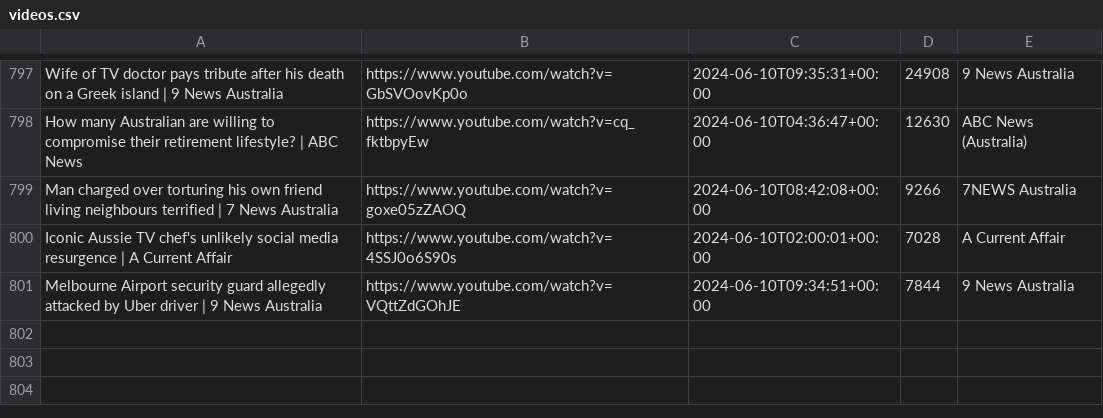
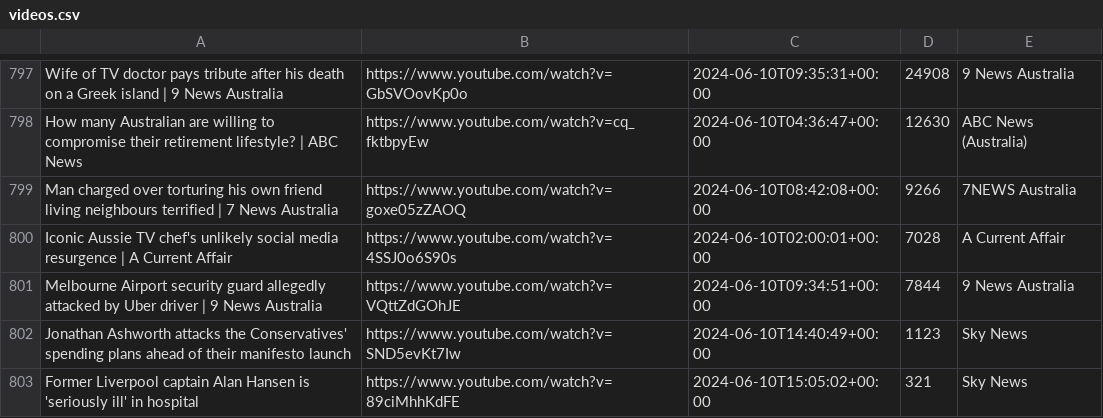
Before and after one commit to alexlaverty/aussienewsvideos, a CSV file: videos.csv, drawn as a sheet; only a part is shown, gaps mark what is left out.

```diff
--- a/videos.csv
+++ b/videos.csv
@@ -801 +801,3 @@ Iconic Aussie TV chef's unlikely social media resurgence | A Current Affair,http
 Melbourne Airport security guard allegedly attacked by Uber driver | 9 News Australia,https://www.youtube.com/watch?v=VQttZdGOhJE,2024-06-10T09:34:51+00:00,7844,9 News Australia
+Jonathan Ashworth attacks the Conservatives' spending plans ahead of their manifesto launch,https://www.youtube.com/watch?v=SND5evKt7Iw,2024-06-10T14:40:49+00:00,1123,Sky News
+Former Liverpool captain Alan Hansen is 'seriously ill' in hospital,https://www.youtube.com/watch?v=89ciMhhKdFE,2024-06-10T15:05:02+00:00,321,Sky News
```
